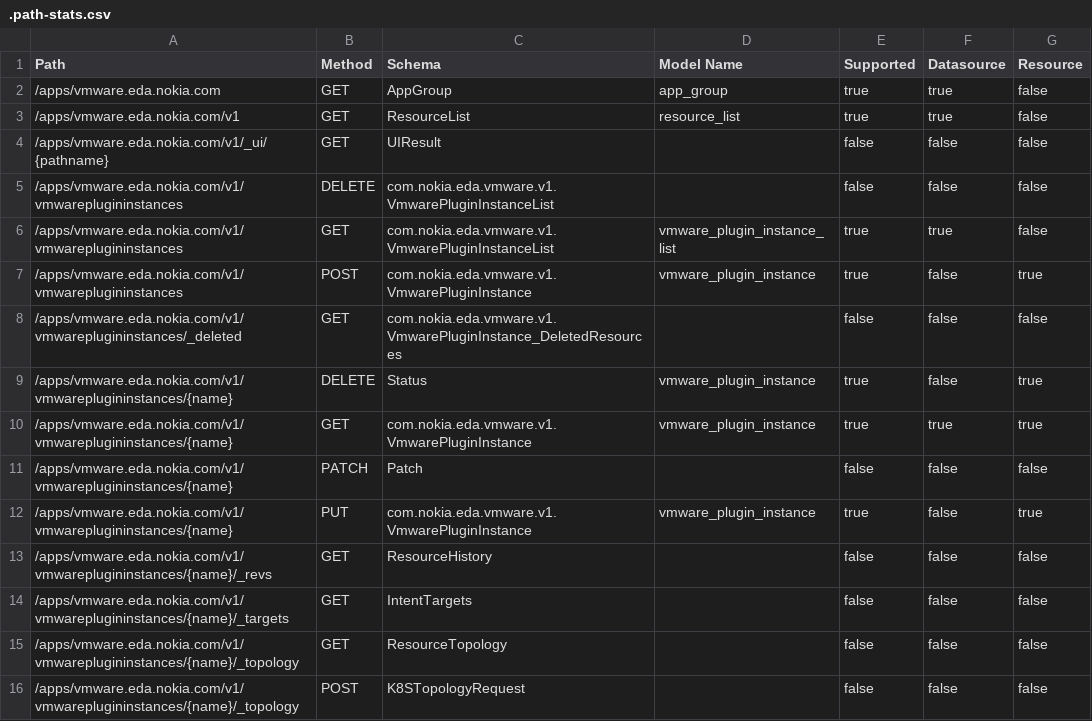
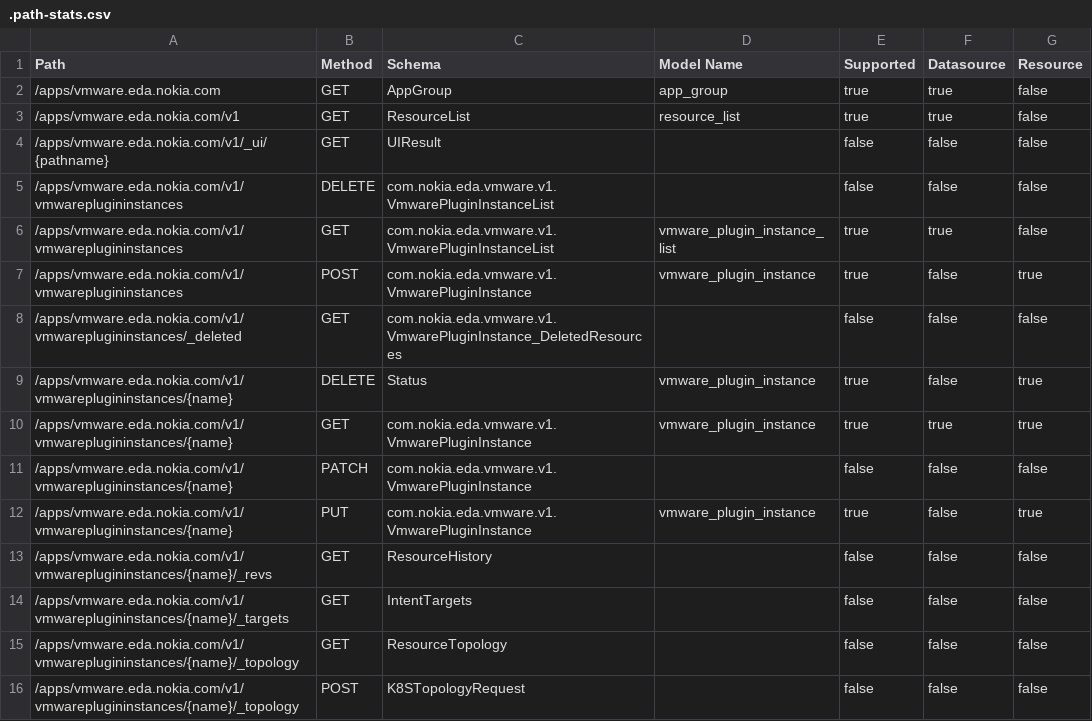
Before and after one commit to nokia-eda/terraform-provider-vmware-v1, a CSV file: .path-stats.csv, drawn as a sheet.

```diff
--- a/.path-stats.csv
+++ b/.path-stats.csv
@@ -10,3 +10,3 @@ Path,Method,Schema,Model Name,Supported,Datasource,Resource
 /apps/vmware.eda.nokia.com/v1/vmwareplugininstances/{name},GET,com.nokia.eda.vmware.v1.VmwarePluginInstance,vmware_plugin_instance,true,true,true
-/apps/vmware.eda.nokia.com/v1/vmwareplugininstances/{name},PATCH,Patch,,false,false,false
+/apps/vmware.eda.nokia.com/v1/vmwareplugininstances/{name},PATCH,com.nokia.eda.vmware.v1.VmwarePluginInstance,,false,false,false
 /apps/vmware.eda.nokia.com/v1/vmwareplugininstances/{name},PUT,com.nokia.eda.vmware.v1.VmwarePluginInstance,vmware_plugin_instance,true,false,true
```
Also changed, not shown: 3 other files.
